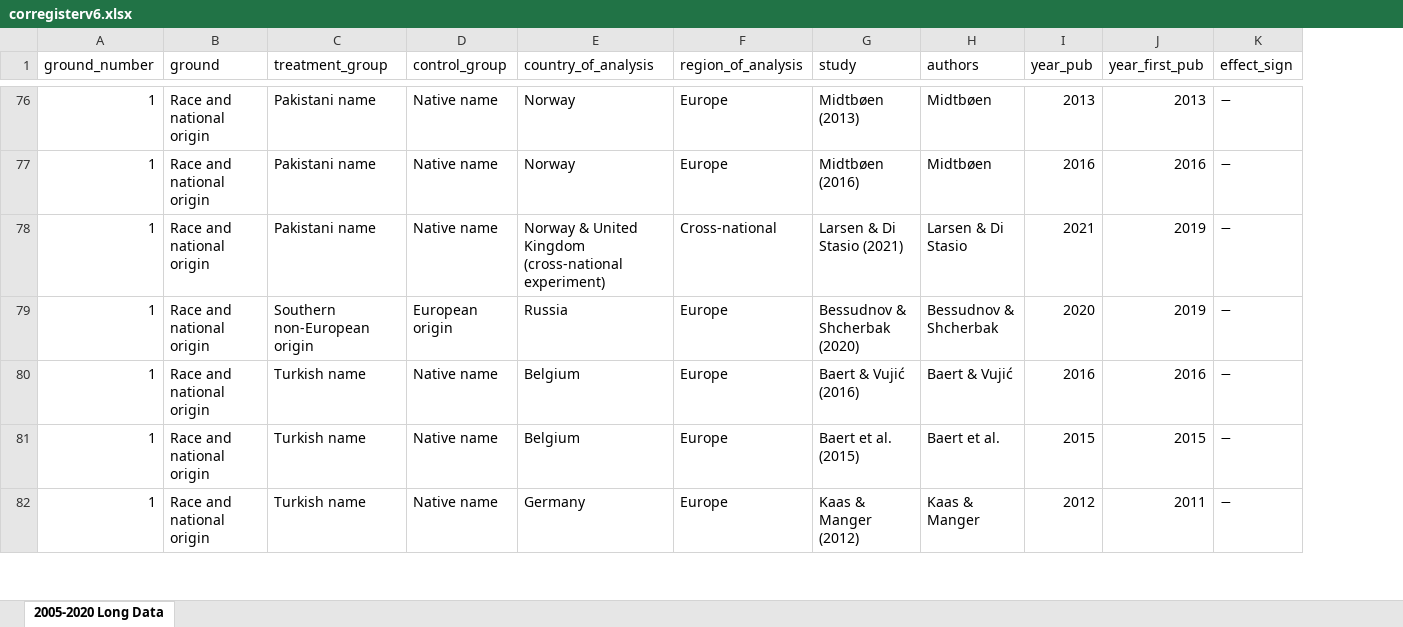
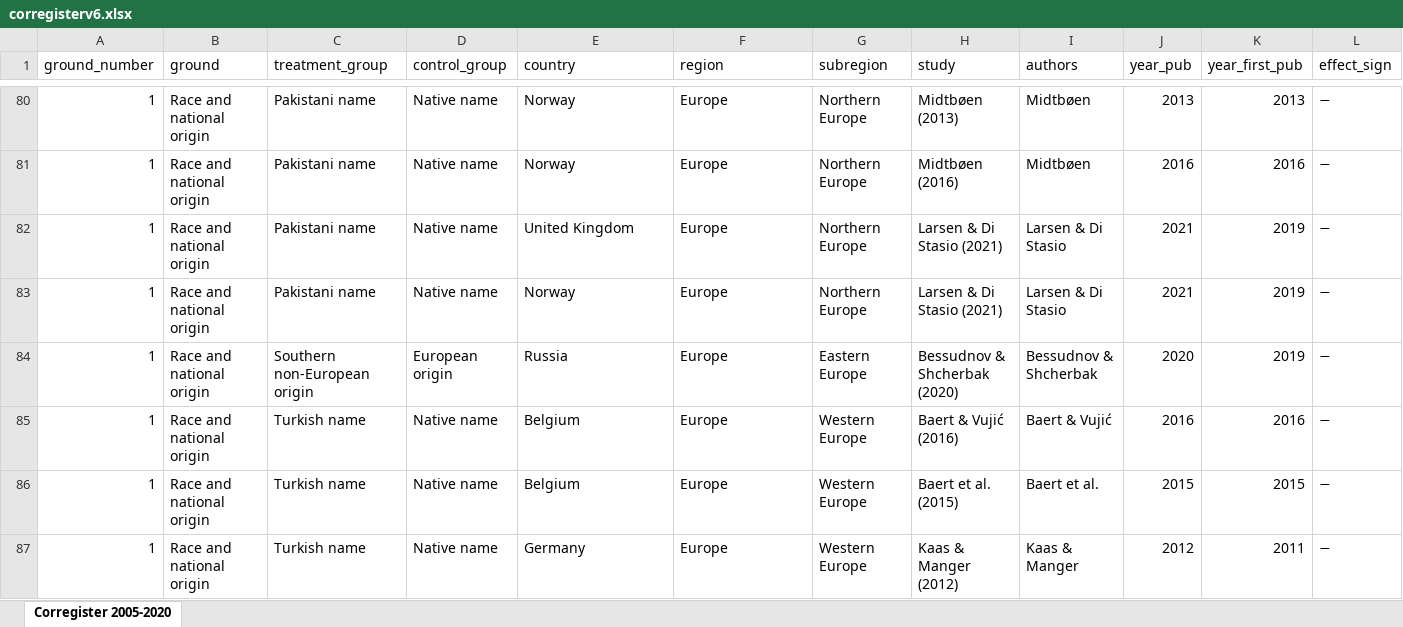
Before and after one commit to llippens/louislippens, an Excel workbook: data/corregisterv6.xlsx, sheet Corregister 2005-2020, drawn as a sheet; only a part is shown, gaps mark what is left out; values as stored, in another font and other column widths than the file's, no borders; addresses are those after the commit; rows hold the shown columns only; the diff covers the shown part only; the diff names each change by its address in the sheet, - before the commit and + after, or states it on an @@ line.

Commit message:
Added subregions and split cross-national experiments.

```diff
--- a/data/corregisterv6.xlsx (sheet Corregister 2005-2020)
+++ b/data/corregisterv6.xlsx (sheet Corregister 2005-2020)
-sheet tab: 2005-2020 Long Data
+sheet tab: Corregister 2005-2020
+column G (subregion), rows 80-82: all Northern Europe; rows 84-87: Eastern Europe | Western Europe | Western Europe | Western Europe
-E1: country_of_analysis
+E1: country
-F1: region_of_analysis
+F1: region
-E82 (country): Norway & United Kingdom (cross-national experiment)
+E82 (country): United Kingdom
-F82 (region): Cross-national
+F82 (region): Europe
+row 83: 1 | Race and national origin | Pakistani name | Native name | Norway | Europe | Northern Europe | Larsen & Di Stasio (2021) | Larsen & Di Stasio | 2021 | 2019 | −
```
Also changed, not shown: 9 added rows and 23 edited cells elsewhere in this sheet, 1 other file.
